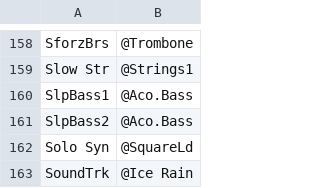
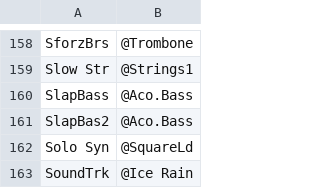
Before and after one commit to ltgcgo/octavia, a TSV file: data/bitmaps/xg/voices.tsv, drawn as a sheet; only a part is shown, gaps mark what is left out.

Commit message:
SlapBass and SlapBas2

```diff
--- a/data/bitmaps/xg/voices.tsv
+++ b/data/bitmaps/xg/voices.tsv
@@ -159,4 +159,4 @@ SforzBrs	@Trombone
 Slow Str	@Strings1
-SlpBass1	@Aco.Bass
-SlpBass2	@Aco.Bass
+SlapBass	@Aco.Bass
+SlapBas2	@Aco.Bass
 Solo Syn	@SquareLd
```
